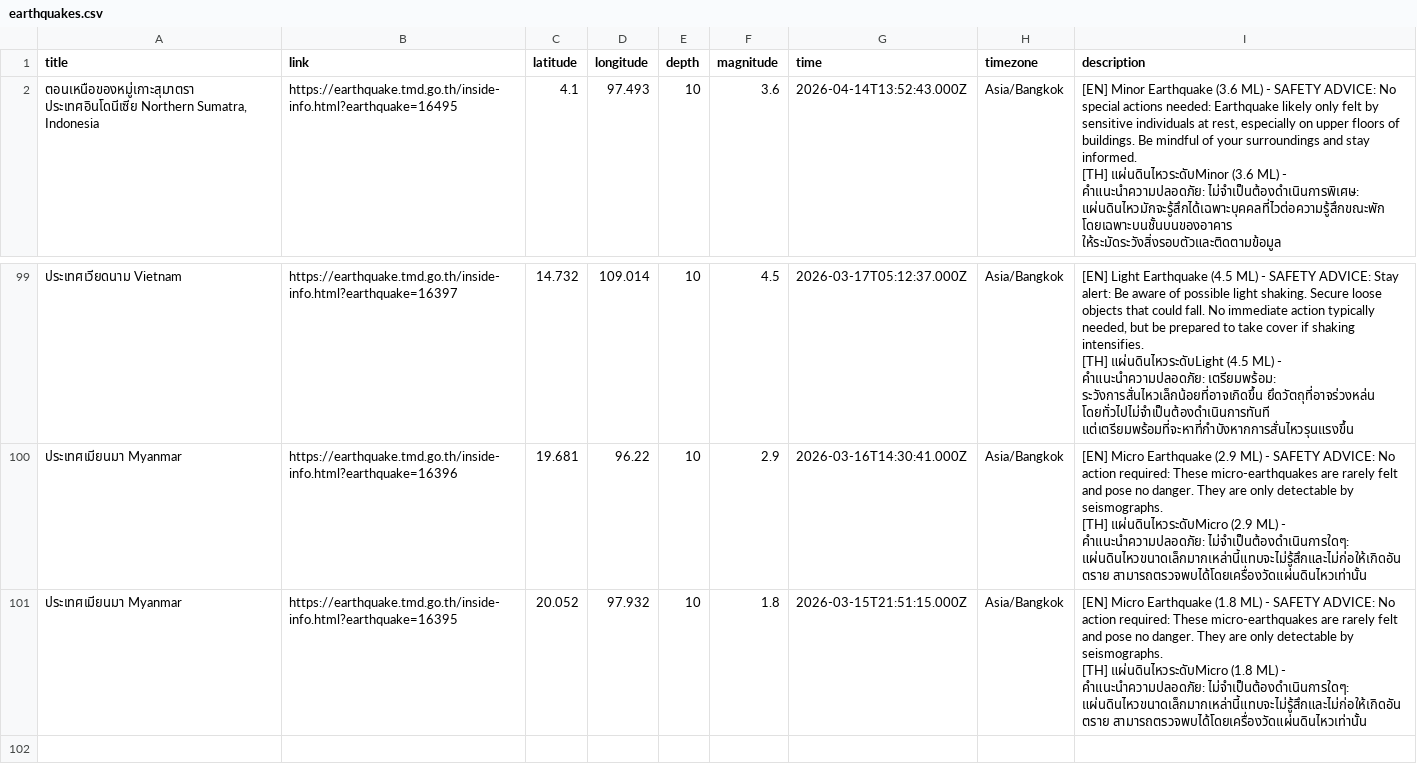
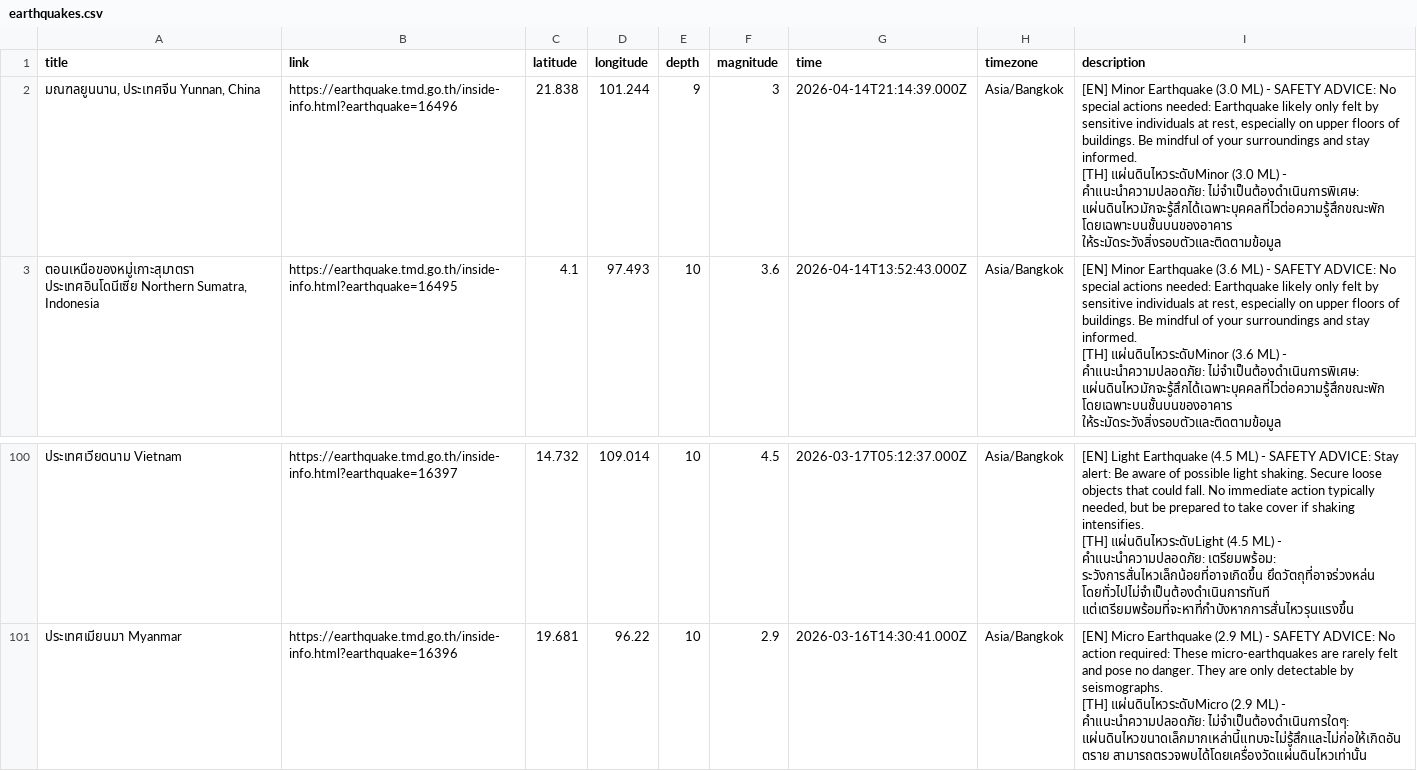
Before and after one commit to Pittawat2542/thailand-earthquake-visualizer, a CSV file: data/earthquakes.csv, drawn as a sheet; only a part is shown, gaps mark what is left out; removed rows and columns are numbered as before the commit, all else as after; ↵ is a line break in a cell; the diff names each change by its address in the sheet, - before the commit and + after, or states it on an @@ line.

```diff
--- a/data/earthquakes.csv
+++ b/data/earthquakes.csv
+row 2: มณฑลยูนนาน, ประเทศจีน Yunnan, China | https://earthquake.tmd.go.th/inside-info.html?earthquake=16496 | 21.838 | 101.244 | 9 | 3 | 2026-04-14T21:14:39.000Z | Asia/Bangkok | [EN] Minor Earthquake (3.0 ML) - SAFETY ADVICE: No special actions needed: Earthquake likely only felt by sensitive individuals at rest, especially on upper floors of buildings. Be mindful of your surroundings and stay informed. ↵ [TH] แผ่นดินไหวระดับMinor (3.0 ML) - คำแนะนำความปลอดภัย: ไม่จำเป็นต้องดำเนินการพิเศษ: แผ่นดินไหวมักจะรู้สึกได้เฉพาะบุคคลที่ไวต่อความรู้สึกขณะพัก โดยเฉพาะบนชั้นบนของอาคาร ให้ระมัดระวังสิ่งรอบตัวและติดตามข้อมูล
-row 101: ประเทศเมียนมา Myanmar | https://earthquake.tmd.go.th/inside-info.html?earthquake=16395 | 20.052 | 97.932 | 10 | 1.8 | 2026-03-15T21:51:15.000Z | Asia/Bangkok | [EN] Micro Earthquake (1.8 ML) - SAFETY ADVICE: No action required: These micro-earthquakes are rarely felt and pose no danger. They are only detectable by seismographs. ↵ [TH] แผ่นดินไหวระดับMicro (1.8 ML) - คำแนะนำความปลอดภัย: ไม่จำเป็นต้องดำเนินการใดๆ: แผ่นดินไหวขนาดเล็กมากเหล่านี้แทบจะไม่รู้สึกและไม่ก่อให้เกิดอันตราย สามารถตรวจพบได้โดยเครื่องวัดแผ่นดินไหวเท่านั้น
```
Also changed, not shown: 2 other files.
